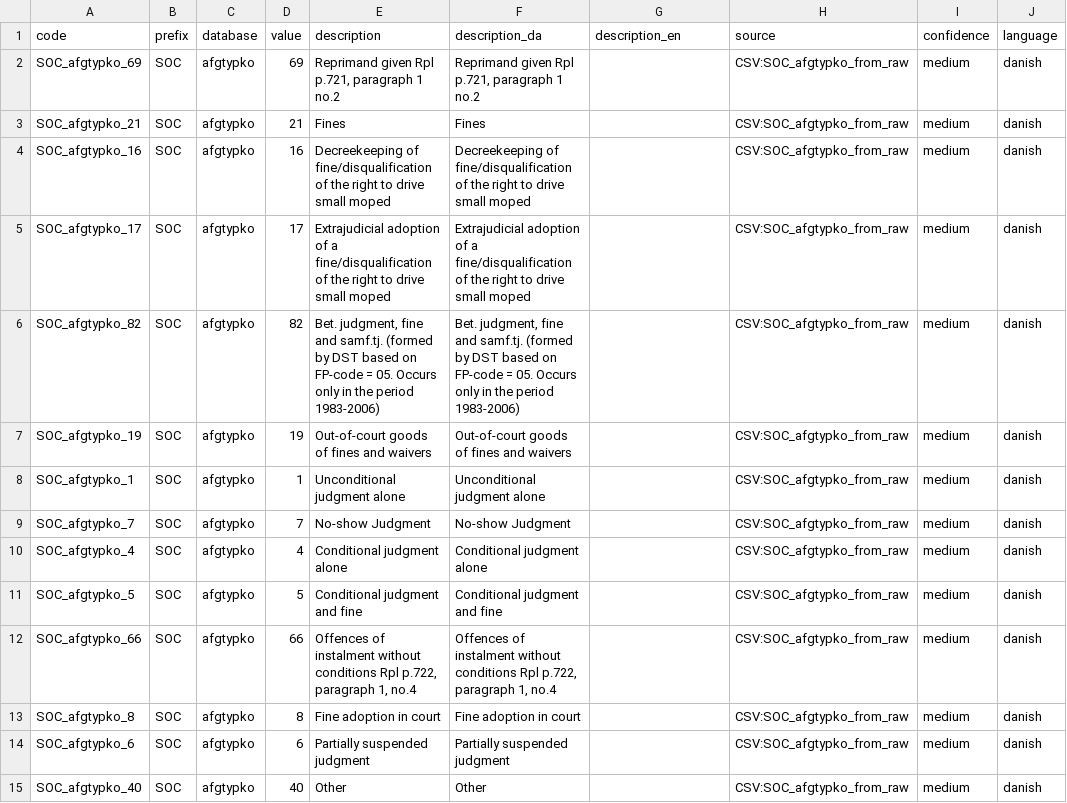
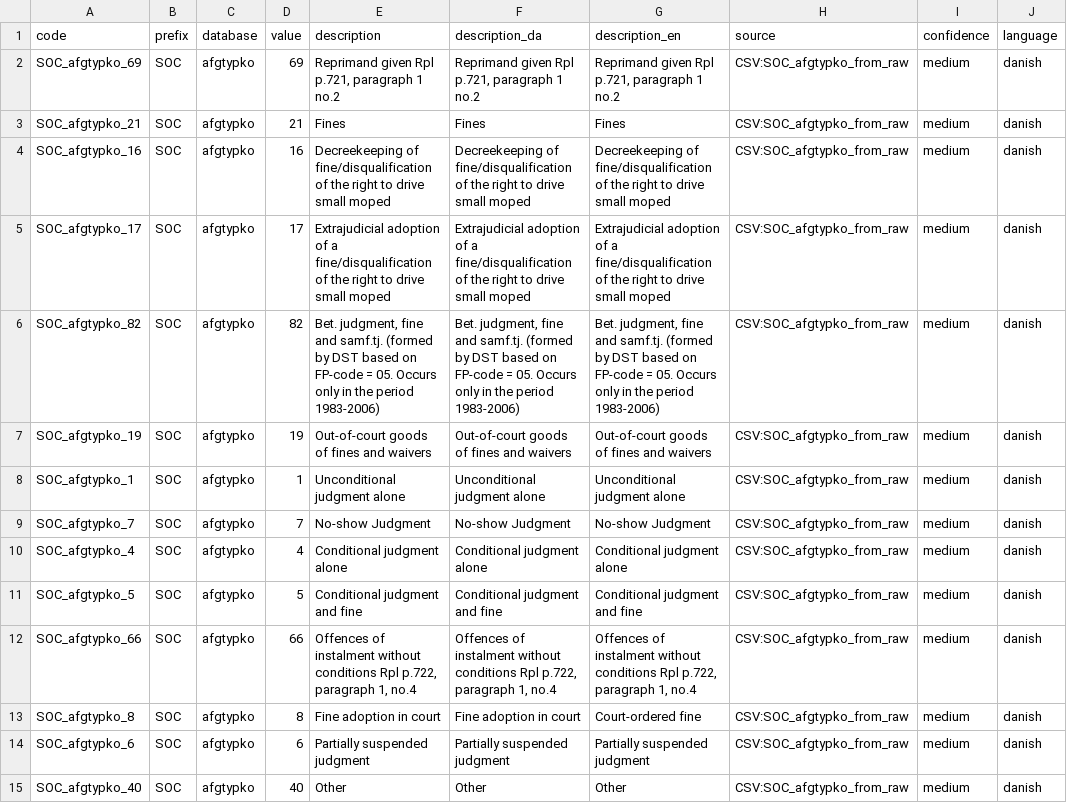
Before and after one commit to LCB0B/mapping_dst_tokens, a CSV file: hierarchical_vocab/MAPPINGS/SOC_afgtypko_mappings.csv, drawn as a sheet; only a part is shown; the diff covers the shown part only; the diff names each change by its address in the sheet, - before the commit and + after, or states it on an @@ line.

```diff
--- a/hierarchical_vocab/MAPPINGS/SOC_afgtypko_mappings.csv
+++ b/hierarchical_vocab/MAPPINGS/SOC_afgtypko_mappings.csv
-G2 (description_en): (empty)
+G2 (description_en): Reprimand given Rpl p.721, paragraph 1 no.2
-G3 (description_en): (empty)
+G3 (description_en): Fines
-G4 (description_en): (empty)
+G4 (description_en): Decreekeeping of fine/disqualification of the right to drive small moped
-G5 (description_en): (empty)
+G5 (description_en): Extrajudicial adoption of a fine/disqualification of the right to drive small moped
-G6 (description_en): (empty)
+G6 (description_en): Bet. judgment, fine and samf.tj. (formed by DST based on FP-code = 05. Occurs only in the period 1983-2006)
-G7 (description_en): (empty)
+G7 (description_en): Out-of-court goods of fines and waivers
-G8 (description_en): (empty)
+G8 (description_en): Unconditional judgment alone
-G9 (description_en): (empty)
+G9 (description_en): No-show Judgment
-G10 (description_en): (empty)
+G10 (description_en): Conditional judgment alone
-G11 (description_en): (empty)
+G11 (description_en): Conditional judgment and fine
-G12 (description_en): (empty)
+G12 (description_en): Offences of instalment without conditions Rpl p.722, paragraph 1, no.4
-G13 (description_en): (empty)
+G13 (description_en): Court-ordered fine
-G14 (description_en): (empty)
+G14 (description_en): Partially suspended judgment
-G15 (description_en): (empty)
+G15 (description_en): Other
```
Also changed, not shown: 71 edited cells elsewhere in this file, hierarchical_vocab/MAPPINGS/DEM_kom_mappings.csv, hierarchical_vocab/MAPPINGS/DEM_opr_mappings.csv, 35 other files.
